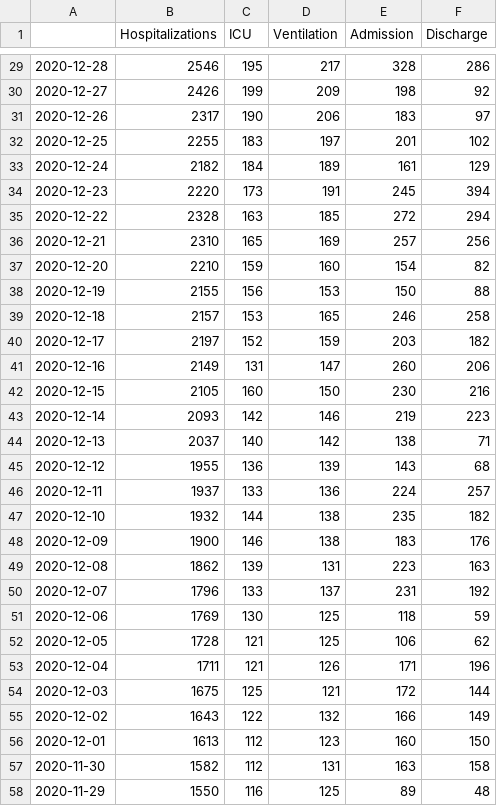
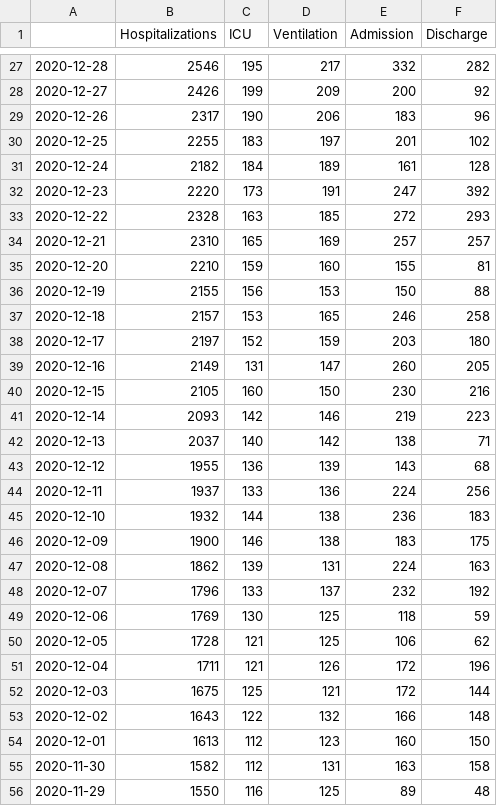
Before and after one commit to zuzancek/corona, a CSV file: SEIR_2_wave/data/hospitals.csv, drawn as a sheet; only a part is shown, gaps mark what is left out; the diff covers the shown part only.

```diff
--- a/SEIR_2_wave/data/hospitals.csv
+++ b/SEIR_2_wave/data/hospitals.csv
@@ -29,14 +27,14 @@
-2020-12-28,2546,195,217,328,286
-2020-12-27,2426,199,209,198,92
-2020-12-26,2317,190,206,183,97
+2020-12-28,2546,195,217,332,282
+2020-12-27,2426,199,209,200,92
+2020-12-26,2317,190,206,183,96
 2020-12-25,2255,183,197,201,102
-2020-12-24,2182,184,189,161,129
-2020-12-23,2220,173,191,245,394
-2020-12-22,2328,163,185,272,294
-2020-12-21,2310,165,169,257,256
-2020-12-20,2210,159,160,154,82
+2020-12-24,2182,184,189,161,128
+2020-12-23,2220,173,191,247,392
+2020-12-22,2328,163,185,272,293
+2020-12-21,2310,165,169,257,257
+2020-12-20,2210,159,160,155,81
 2020-12-19,2155,156,153,150,88
 2020-12-18,2157,153,165,246,258
-2020-12-17,2197,152,159,203,182
-2020-12-16,2149,131,147,260,206
+2020-12-17,2197,152,159,203,180
+2020-12-16,2149,131,147,260,205
 2020-12-15,2105,160,150,230,216
@@ -45,12 +43,12 @@
 2020-12-12,1955,136,139,143,68
-2020-12-11,1937,133,136,224,257
-2020-12-10,1932,144,138,235,182
-2020-12-09,1900,146,138,183,176
-2020-12-08,1862,139,131,223,163
-2020-12-07,1796,133,137,231,192
+2020-12-11,1937,133,136,224,256
+2020-12-10,1932,144,138,236,183
+2020-12-09,1900,146,138,183,175
+2020-12-08,1862,139,131,224,163
+2020-12-07,1796,133,137,232,192
 2020-12-06,1769,130,125,118,59
 2020-12-05,1728,121,125,106,62
-2020-12-04,1711,121,126,171,196
+2020-12-04,1711,121,126,172,196
 2020-12-03,1675,125,121,172,144
-2020-12-02,1643,122,132,166,149
+2020-12-02,1643,122,132,166,148
 2020-12-01,1613,112,123,160,150
```
Also changed, not shown: 2 added rows, 4 removed rows and 43 edited cells elsewhere in this file, SEIR_2_wave/data/age_deaths_cases.csv, SEIR_2_wave/data/asymptomatical_cases_share.csv, 3 other files.
